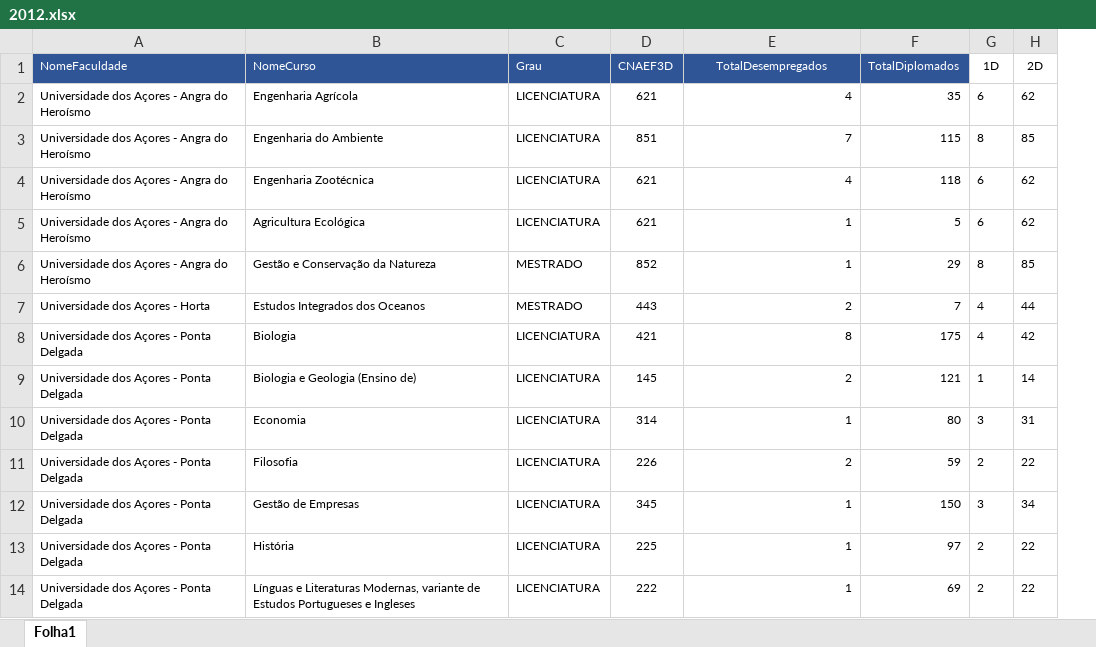
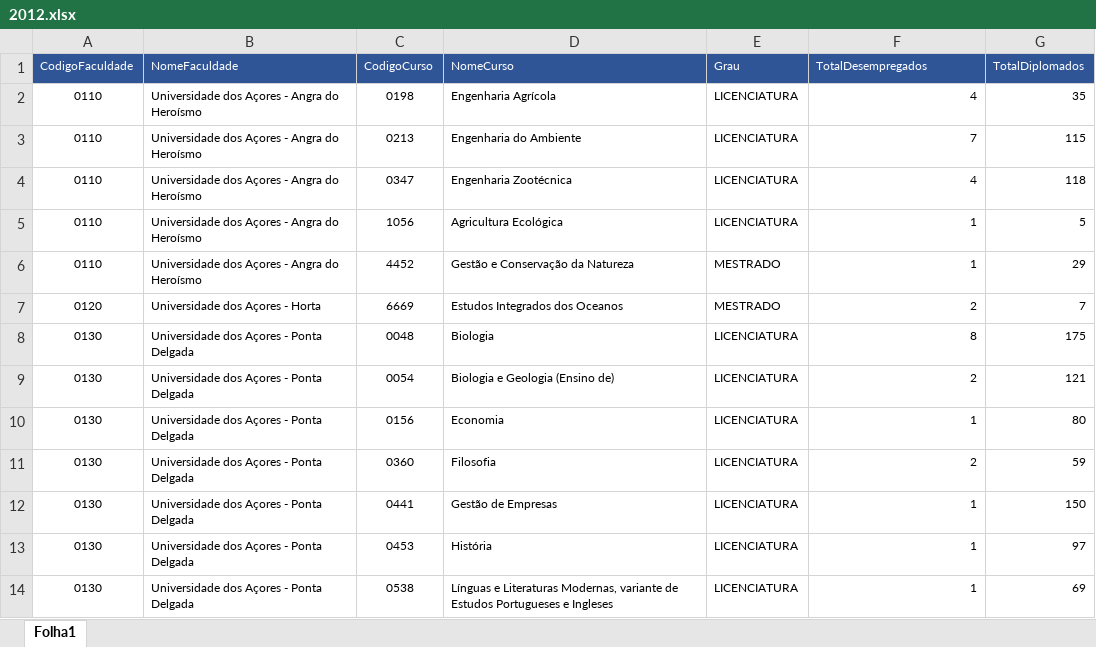
Before and after one commit to Strabox/Higher-Education-Unemployment-Portugal, an Excel workbook: Data/Pre Processed Excel/2012.xlsx, sheet Folha1, drawn as a sheet; only a part is shown; values as stored, in another font and other column widths than the file's, no borders; removed rows and columns are numbered as before the commit, all else as after; the diff names each change by its address in the sheet, - before the commit and + after, or states it on an @@ line.

```diff
--- a/Data/Pre Processed Excel/2012.xlsx (sheet Folha1)
+++ b/Data/Pre Processed Excel/2012.xlsx (sheet Folha1)
+column A (CodigoFaculdade), rows 2-14: 0110 | 0110 | 0110 | 0110 | 0110 | 0120 | 0130 | 0130 | 0130 | 0130 | 0130 | 0130 | 0130
+column C (CodigoCurso), rows 2-14: 0198 | 0213 | 0347 | 1056 | 4452 | 6669 | 0048 | 0054 | 0156 | 0360 | 0441 | 0453 | 0538
-column D (CNAEF3D), rows 2-14: 621 | 851 | 621 | 621 | 852 | 443 | 421 | 145 | 314 | 226 | 345 | 225 | 222
-column G (1D), rows 2-14: 6 | 8 | 6 | 6 | 8 | 4 | 4 | 1 | 3 | 2 | 3 | 2 | 2
-column H (2D), rows 2-14: 62 | 85 | 62 | 62 | 85 | 44 | 42 | 14 | 31 | 22 | 34 | 22 | 22
-F1 alignment: center
+F1 alignment: left
```
Also changed, not shown: Data/Pre Processed Excel/2011.xlsx, 14 other files.
